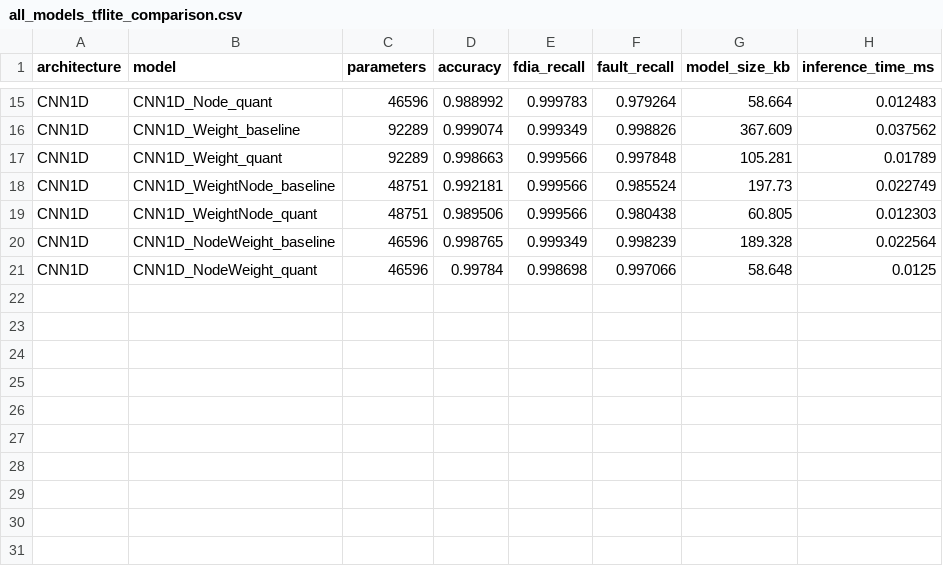
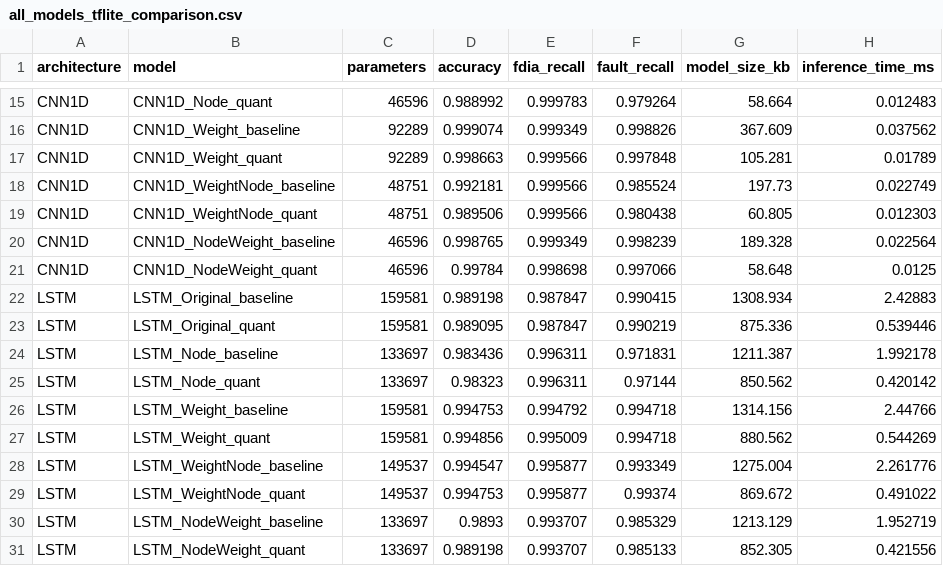
Before and after one commit to LuucasDias/TinyML_Research_Inference, a CSV file: notebooks/all_models_tflite_comparison.csv, drawn as a sheet; only a part is shown, gaps mark what is left out.

Commit message:
lstm do tflite adicionado

```diff
--- a/notebooks/all_models_tflite_comparison.csv
+++ b/notebooks/all_models_tflite_comparison.csv
@@ -21 +21,11 @@ CNN1D,CNN1D_NodeWeight_baseline,46596,0.998765,0.999349,0.998239,189.328,0.02256
 CNN1D,CNN1D_NodeWeight_quant,46596,0.99784,0.998698,0.997066,58.648,0.0125
+LSTM,LSTM_Original_baseline,159581,0.989198,0.987847,0.990415,1308.934,2.42883
+LSTM,LSTM_Original_quant,159581,0.989095,0.987847,0.990219,875.336,0.539446
+LSTM,LSTM_Node_baseline,133697,0.983436,0.996311,0.971831,1211.387,1.992178
+LSTM,LSTM_Node_quant,133697,0.98323,0.996311,0.97144,850.562,0.420142
+LSTM,LSTM_Weight_baseline,159581,0.994753,0.994792,0.994718,1314.156,2.44766
+LSTM,LSTM_Weight_quant,159581,0.994856,0.995009,0.994718,880.562,0.544269
+LSTM,LSTM_WeightNode_baseline,149537,0.994547,0.995877,0.993349,1275.004,2.261776
+LSTM,LSTM_WeightNode_quant,149537,0.994753,0.995877,0.99374,869.672,0.491022
+LSTM,LSTM_NodeWeight_baseline,133697,0.9893,0.993707,0.985329,1213.129,1.952719
+LSTM,LSTM_NodeWeight_quant,133697,0.989198,0.993707,0.985133,852.305,0.421556
```
